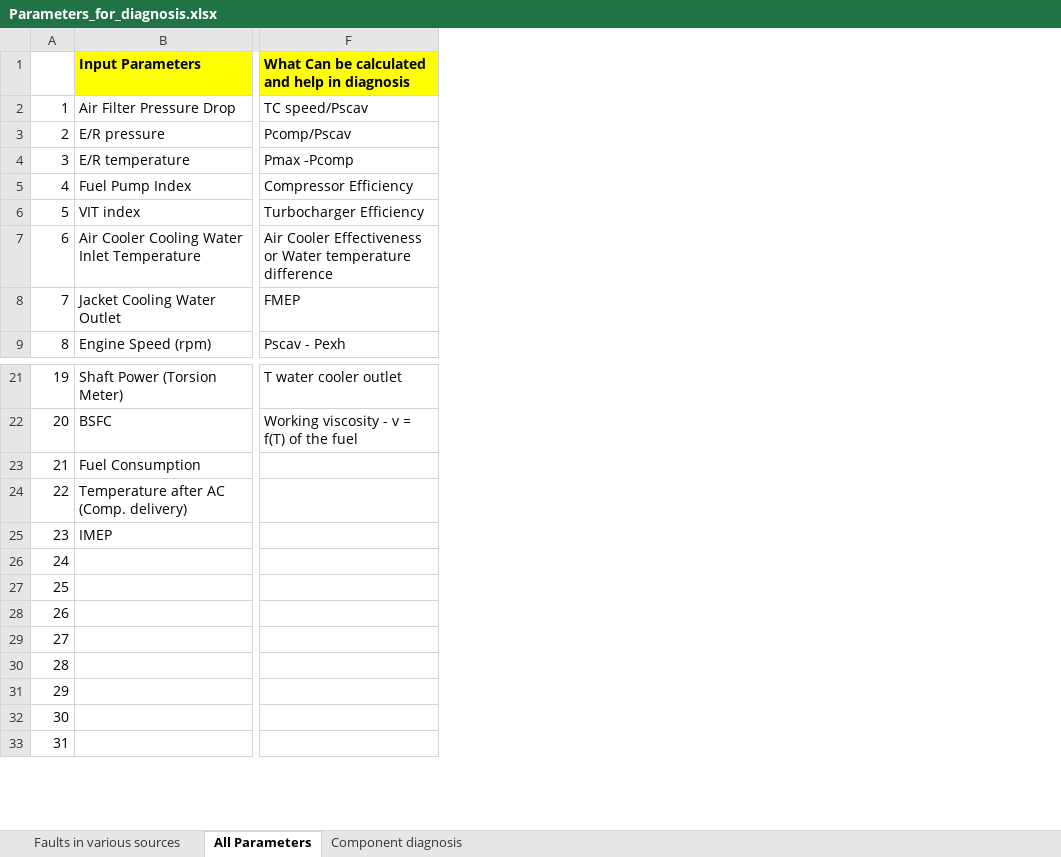
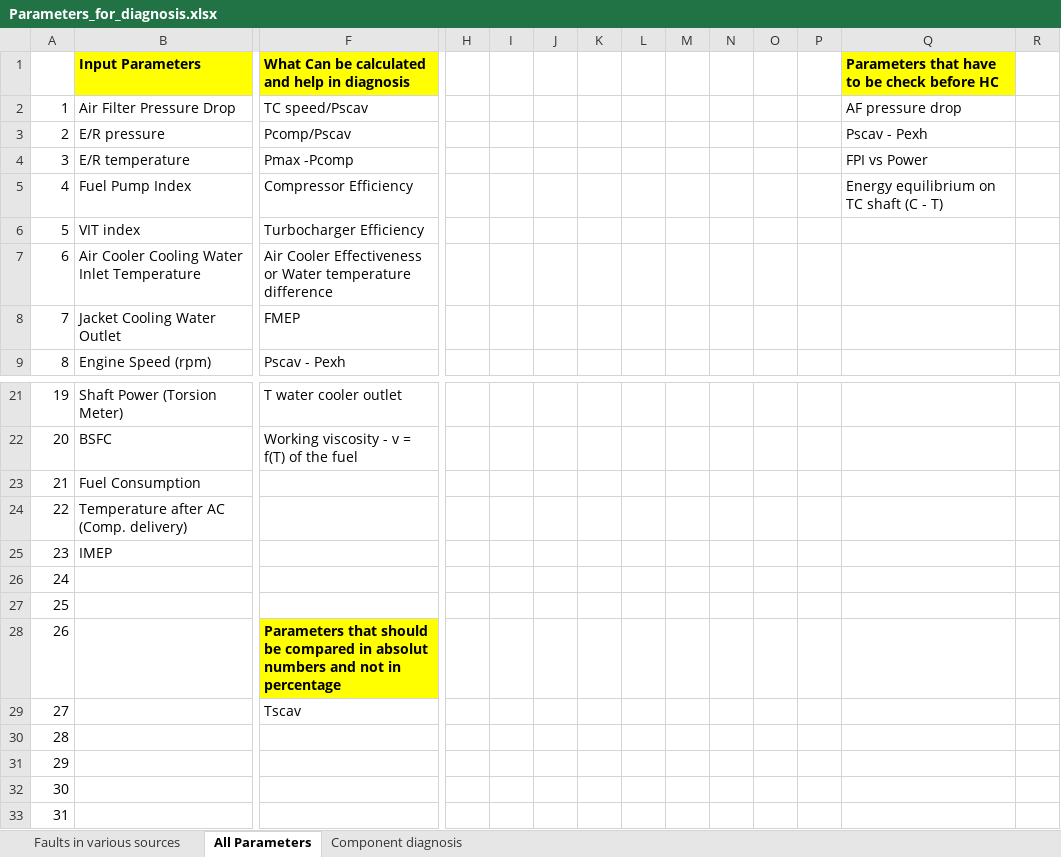
Before and after one commit to Dimitris11/Fault_diagnosis, an Excel workbook: Parameters_for_diagnosis.xlsx, sheet All Parameters, drawn as a sheet; only a part is shown, gaps mark what is left out; values as stored, in another font and other column widths than the file's, no borders; the diff names each change by its address in the sheet, - before the commit and + after, or states it on an @@ line.

Commit message:
Input data check for sensor errors
Created from Panos

```diff
--- a/Parameters_for_diagnosis.xlsx (sheet All Parameters)
+++ b/Parameters_for_diagnosis.xlsx (sheet All Parameters)
+column H, empty
+column I, empty
+column J, empty
+column K, empty
+column L, empty
+column M, empty
+column N, empty
+column O, empty
+column P, empty
+column Q, rows 1-5: Parameters that have to be check before HC | AF pressure drop | Pscav - Pexh | FPI vs Power | Energy equilibrium on TC shaft (C - T)
+column R, empty
-F28: (empty)
+F28: Parameters that should be compared in absolut numbers and not in percentage
-F28 fill: none
+F28 fill: #FFFF00
-F29: (empty)
+F29: Tscav
```
Also changed, not shown: 7 other files.
